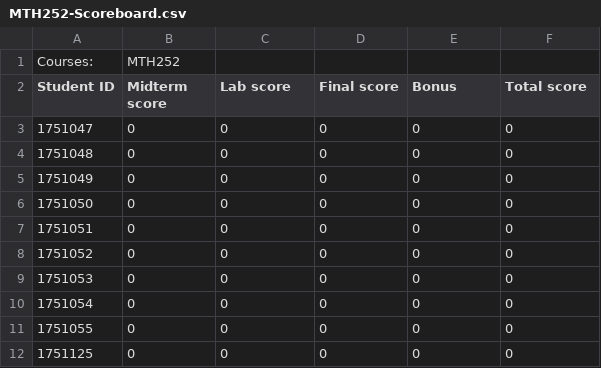
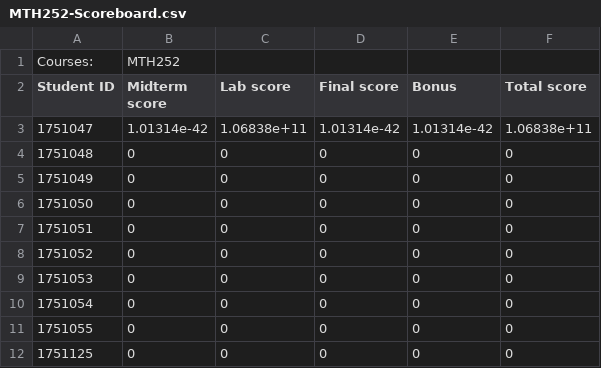
Before and after one commit to nghiahhnguyen/CS162-Project-StudentManagement, a CSV file: CS Project/MTH252-Scoreboard.csv, drawn as a sheet.

```diff
--- a/CS Project/MTH252-Scoreboard.csv
+++ b/CS Project/MTH252-Scoreboard.csv
@@ -2,3 +2,3 @@ Courses:,MTH252
 Student ID,Midterm score,Lab score,Final score,Bonus,Total score
-1751047,0,0,0,0,0
+1751047,1.01314e-42,1.06838e+11,1.01314e-42,1.01314e-42,1.06838e+11
 1751048,0,0,0,0,0
```
Also changed, not shown: CS Project/PH212-Scoreboard.csv, 8 other files.
